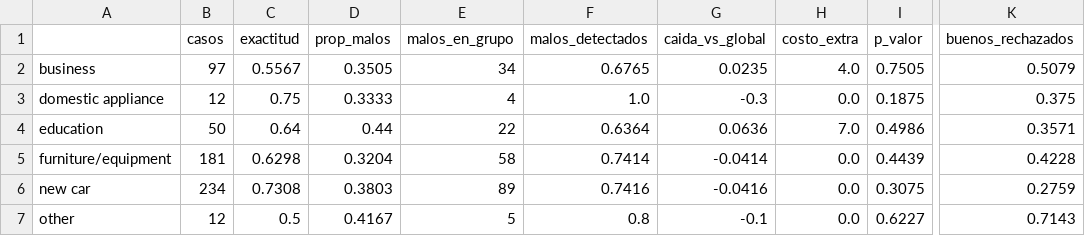
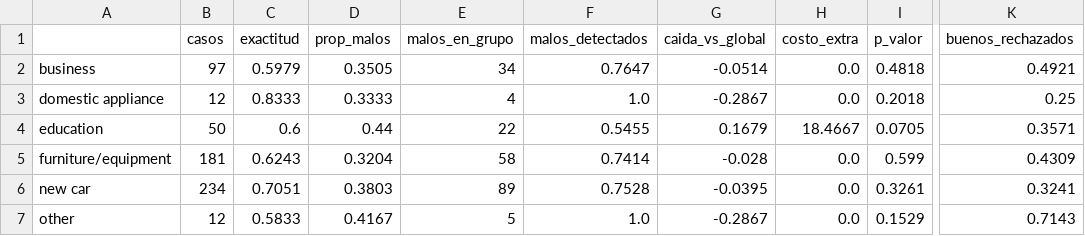
Before and after one commit to ACAS0802/german-credit-agentes-mai540, a CSV file: resultados/errores/proposito.csv, drawn as a sheet; only a part is shown, gaps mark what is left out; the diff covers the shown part only; the diff names each change by its address in the sheet, - before the commit and + after, or states it on an @@ line.

```diff
--- a/resultados/errores/proposito.csv
+++ b/resultados/errores/proposito.csv
-C2 (exactitud): 0.5567
+C2 (exactitud): 0.5979
-F2 (malos_detectados): 0.6765
+F2 (malos_detectados): 0.7647
-G2 (caida_vs_global): 0.0235
+G2 (caida_vs_global): -0.0514
-H2 (costo_extra): 4.0
+H2 (costo_extra): 0.0
-I2 (p_valor): 0.7505
+I2 (p_valor): 0.4818
-K2 (buenos_rechazados): 0.5079
+K2 (buenos_rechazados): 0.4921
-C3 (exactitud): 0.75
+C3 (exactitud): 0.8333
-G3 (caida_vs_global): -0.3
+G3 (caida_vs_global): -0.2867
-I3 (p_valor): 0.1875
+I3 (p_valor): 0.2018
-K3 (buenos_rechazados): 0.375
+K3 (buenos_rechazados): 0.25
-C4 (exactitud): 0.64
+C4 (exactitud): 0.6
-F4 (malos_detectados): 0.6364
+F4 (malos_detectados): 0.5455
-G4 (caida_vs_global): 0.0636
+G4 (caida_vs_global): 0.1679
-H4 (costo_extra): 7.0
+H4 (costo_extra): 18.4667
-I4 (p_valor): 0.4986
+I4 (p_valor): 0.0705
-C5 (exactitud): 0.6298
+C5 (exactitud): 0.6243
-G5 (caida_vs_global): -0.0414
+G5 (caida_vs_global): -0.028
-I5 (p_valor): 0.4439
+I5 (p_valor): 0.599
-K5 (buenos_rechazados): 0.4228
+K5 (buenos_rechazados): 0.4309
-C6 (exactitud): 0.7308
+C6 (exactitud): 0.7051
-F6 (malos_detectados): 0.7416
+F6 (malos_detectados): 0.7528
-G6 (caida_vs_global): -0.0416
+G6 (caida_vs_global): -0.0395
-I6 (p_valor): 0.3075
+I6 (p_valor): 0.3261
-K6 (buenos_rechazados): 0.2759
+K6 (buenos_rechazados): 0.3241
-C7 (exactitud): 0.5
+C7 (exactitud): 0.5833
-F7 (malos_detectados): 0.8
+F7 (malos_detectados): 1.0
-G7 (caida_vs_global): -0.1
+G7 (caida_vs_global): -0.2867
-I7 (p_valor): 0.6227
+I7 (p_valor): 0.1529
```
Also changed, not shown: 22 edited cells elsewhere in this file, resultados/errores/cuenta_corriente.csv, resultados/errores/monto.csv, 9 other files.
